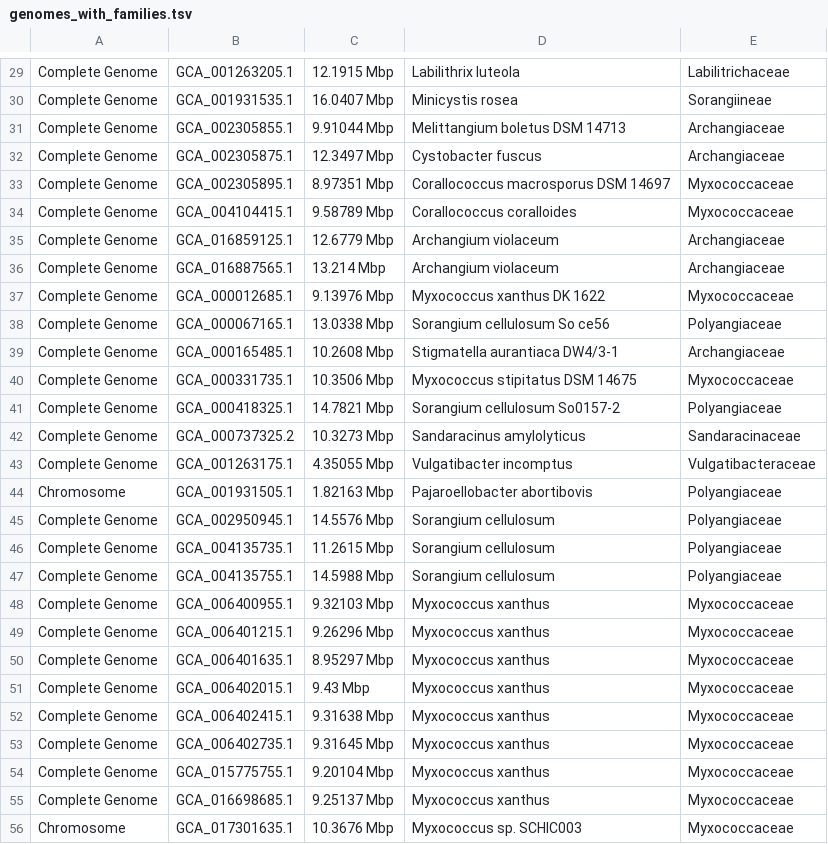
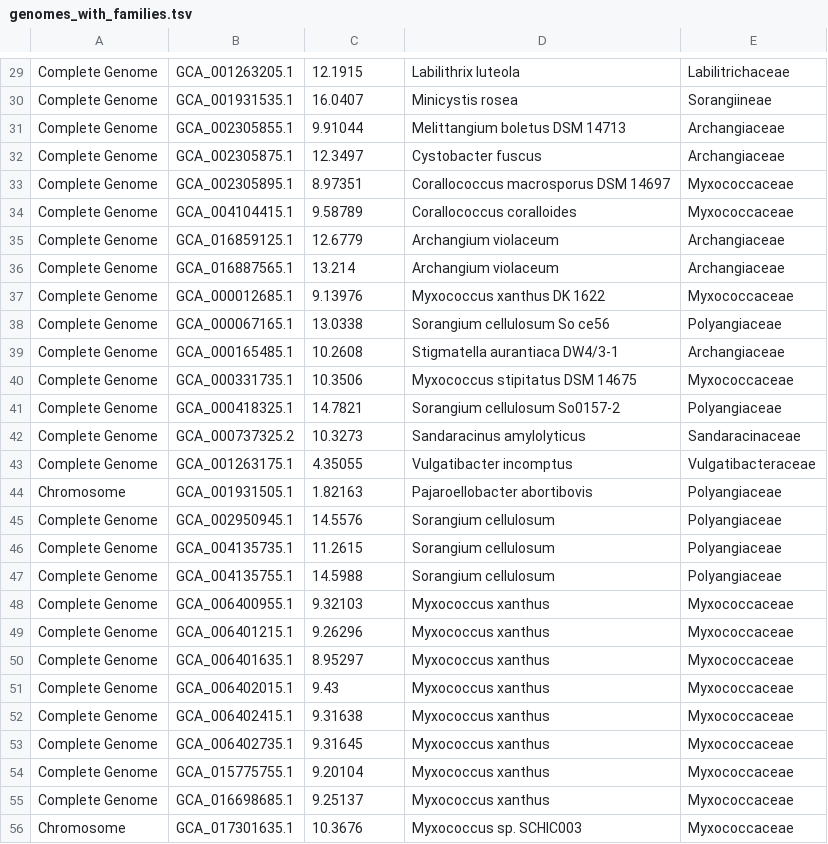
Before and after one commit to RedSnail/myxococcales_gelfand, a TSV file: genomes_with_families.tsv, drawn as a sheet; only a part is shown, gaps mark what is left out; the diff covers the shown part only; the diff names each change by its address in the sheet, - before the commit and + after, or states it on an @@ line.

```diff
--- a/genomes_with_families.tsv
+++ b/genomes_with_families.tsv
-C29: 12.1915 Mbp
+C29: 12.1915
-C30: 16.0407 Mbp
+C30: 16.0407
-C31: 9.91044 Mbp
+C31: 9.91044
-C32: 12.3497 Mbp
+C32: 12.3497
-C33: 8.97351 Mbp
+C33: 8.97351
-C34: 9.58789 Mbp
+C34: 9.58789
-C35: 12.6779 Mbp
+C35: 12.6779
-C36: 13.214 Mbp
+C36: 13.214
-C37: 9.13976 Mbp
+C37: 9.13976
-C38: 13.0338 Mbp
+C38: 13.0338
-C39: 10.2608 Mbp
+C39: 10.2608
-C40: 10.3506 Mbp
+C40: 10.3506
-C41: 14.7821 Mbp
+C41: 14.7821
-C42: 10.3273 Mbp
+C42: 10.3273
-C43: 4.35055 Mbp
+C43: 4.35055
-C44: 1.82163 Mbp
+C44: 1.82163
-C45: 14.5576 Mbp
+C45: 14.5576
-C46: 11.2615 Mbp
+C46: 11.2615
-C47: 14.5988 Mbp
+C47: 14.5988
-C48: 9.32103 Mbp
+C48: 9.32103
-C49: 9.26296 Mbp
+C49: 9.26296
-C50: 8.95297 Mbp
+C50: 8.95297
-C51: 9.43 Mbp
+C51: 9.43
-C52: 9.31638 Mbp
+C52: 9.31638
-C53: 9.31645 Mbp
+C53: 9.31645
-C54: 9.20104 Mbp
+C54: 9.20104
-C55: 9.25137 Mbp
+C55: 9.25137
-C56: 10.3676 Mbp
+C56: 10.3676
```
Also changed, not shown: 51 edited cells elsewhere in this file, 1 other file.
